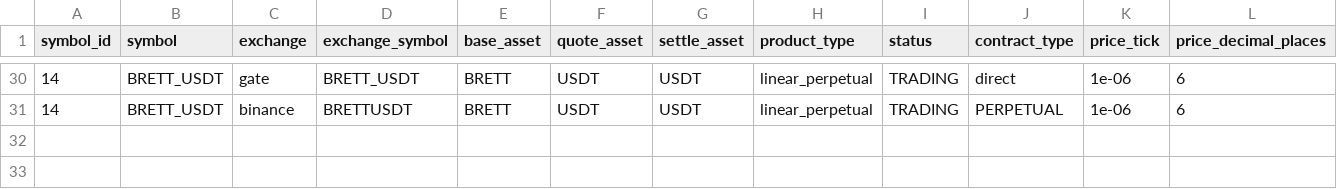
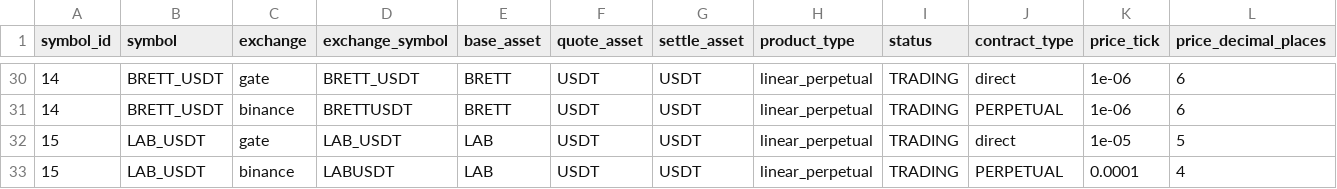
Before and after one commit to liuxiang9884/aquila, a CSV file: config/instruments/usdt_futures.csv, drawn as a sheet; only a part is shown, gaps mark what is left out; rows hold the shown columns only; the diff names each change by its address in the sheet, - before the commit and + after, or states it on an @@ line.

Commit message:
Add LAB USDT instrument metadata

```diff
--- a/config/instruments/usdt_futures.csv
+++ b/config/instruments/usdt_futures.csv
+row 32: 15 | LAB_USDT | gate | LAB_USDT | LAB | USDT | USDT | linear_perpetual | TRADING | direct | 1e-05 | 5
+row 33: 15 | LAB_USDT | binance | LABUSDT | LAB | USDT | USDT | linear_perpetual | TRADING | PERPETUAL | 0.0001 | 4
```
Also changed, not shown: 1 other file.
